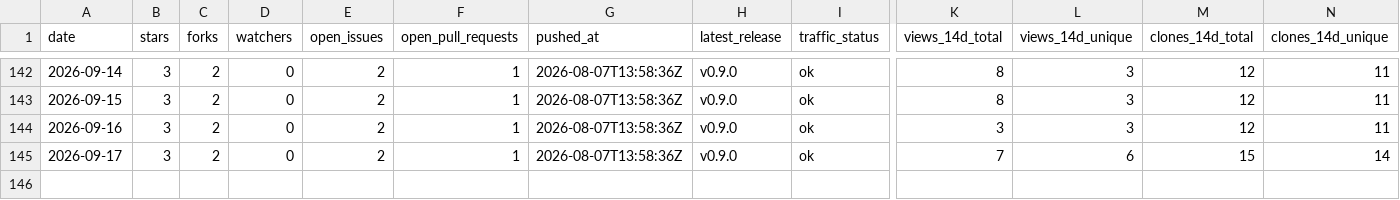
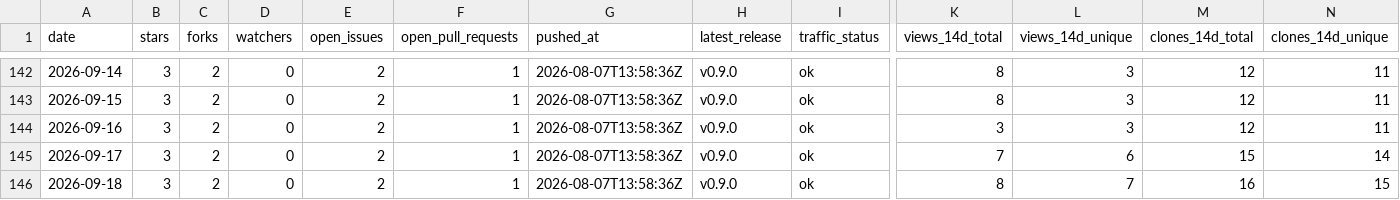
Before and after one commit to pavelpolach321/tracker, a CSV file: data/metrics/tropicsquare/libtropic-arduino.csv, drawn as a sheet; only a part is shown, gaps mark what is left out; rows hold the shown columns only; the diff names each change by its address in the sheet, - before the commit and + after, or states it on an @@ line.

```diff
--- a/data/metrics/tropicsquare/libtropic-arduino.csv
+++ b/data/metrics/tropicsquare/libtropic-arduino.csv
+row 146: 2026-09-18 | 3 | 2 | 0 | 2 | 1 | 2026-08-07T13:58:36Z | v0.9.0 | ok | 8 | 7 | 16 | 15
```
Also changed, not shown: data/metrics/tropicsquare/libtropic-go.csv, data/metrics/tropicsquare/libtropic.csv, 6 other files.
